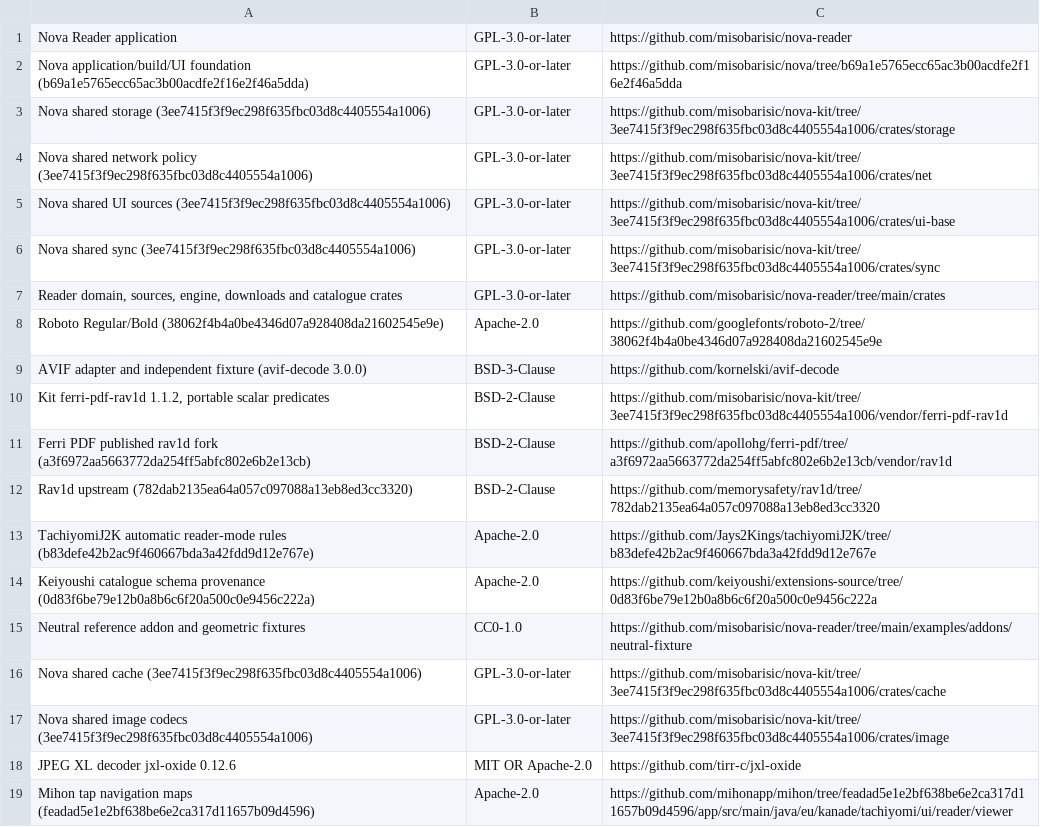
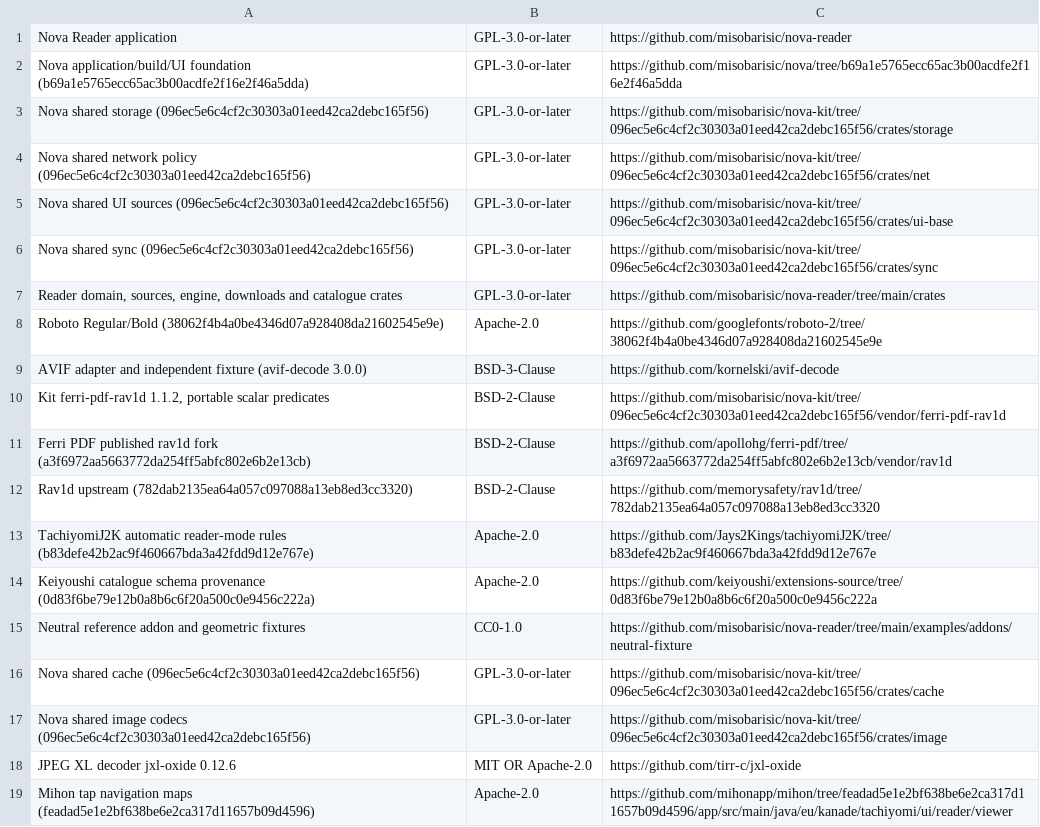
Before and after one commit to misobarisic/nova-reader, a TSV file: assets/open_source_project_sources.tsv, drawn as a sheet; only a part is shown.

Commit message:
build(deps): update nova-kit to 096ec5e
Move the pinned kit crates to the revision that adds the profile directory,
the shared SettingsRow/PageHeader/TitleArtwork and nova-android, expose the
kit's disabled SettingsHighlight through the host contract, and credit the new
revision in the notice catalogues.

```diff
--- a/assets/open_source_project_sources.tsv
+++ b/assets/open_source_project_sources.tsv
@@ -2,6 +2,6 @@ Nova Reader application	GPL-3.0-or-later	https://github.com/misobarisic/nova-rea
 Nova application/build/UI foundation (b69a1e5765ecc65ac3b00acdfe2f16e2f46a5dda)	GPL-3.0-or-later	https://github.com/misobarisic/nova/tree/b69a1e5765ecc65ac3b00acdfe2f16e2f46a5dda
-Nova shared storage (3ee7415f3f9ec298f635fbc03d8c4405554a1006)	GPL-3.0-or-later	https://github.com/misobarisic/nova-kit/tree/3ee7415f3f9ec298f635fbc03d8c4405554a1006/crates/storage
-Nova shared network policy (3ee7415f3f9ec298f635fbc03d8c4405554a1006)	GPL-3.0-or-later	https://github.com/misobarisic/nova-kit/tree/3ee7415f3f9ec298f635fbc03d8c4405554a1006/crates/net
-Nova shared UI sources (3ee7415f3f9ec298f635fbc03d8c4405554a1006)	GPL-3.0-or-later	https://github.com/misobarisic/nova-kit/tree/3ee7415f3f9ec298f635fbc03d8c4405554a1006/crates/ui-base
-Nova shared sync (3ee7415f3f9ec298f635fbc03d8c4405554a1006)	GPL-3.0-or-later	https://github.com/misobarisic/nova-kit/tree/3ee7415f3f9ec298f635fbc03d8c4405554a1006/crates/sync
+Nova shared storage (096ec5e6c4cf2c30303a01eed42ca2debc165f56)	GPL-3.0-or-later	https://github.com/misobarisic/nova-kit/tree/096ec5e6c4cf2c30303a01eed42ca2debc165f56/crates/storage
+Nova shared network policy (096ec5e6c4cf2c30303a01eed42ca2debc165f56)	GPL-3.0-or-later	https://github.com/misobarisic/nova-kit/tree/096ec5e6c4cf2c30303a01eed42ca2debc165f56/crates/net
+Nova shared UI sources (096ec5e6c4cf2c30303a01eed42ca2debc165f56)	GPL-3.0-or-later	https://github.com/misobarisic/nova-kit/tree/096ec5e6c4cf2c30303a01eed42ca2debc165f56/crates/ui-base
+Nova shared sync (096ec5e6c4cf2c30303a01eed42ca2debc165f56)	GPL-3.0-or-later	https://github.com/misobarisic/nova-kit/tree/096ec5e6c4cf2c30303a01eed42ca2debc165f56/crates/sync
 Reader domain, sources, engine, downloads and catalogue crates	GPL-3.0-or-later	https://github.com/misobarisic/nova-reader/tree/main/crates
@@ -9,3 +9,3 @@ Roboto Regular/Bold (38062f4b4a0be4346d07a928408da21602545e9e)	Apache-2.0	https:
 AVIF adapter and independent fixture (avif-decode 3.0.0)	BSD-3-Clause	https://github.com/kornelski/avif-decode
-Kit ferri-pdf-rav1d 1.1.2, portable scalar predicates	BSD-2-Clause	https://github.com/misobarisic/nova-kit/tree/3ee7415f3f9ec298f635fbc03d8c4405554a1006/vendor/ferri-pdf-rav1d
+Kit ferri-pdf-rav1d 1.1.2, portable scalar predicates	BSD-2-Clause	https://github.com/misobarisic/nova-kit/tree/096ec5e6c4cf2c30303a01eed42ca2debc165f56/vendor/ferri-pdf-rav1d
 Ferri PDF published rav1d fork (a3f6972aa5663772da254ff5abfc802e6b2e13cb)	BSD-2-Clause	https://github.com/apollohg/ferri-pdf/tree/a3f6972aa5663772da254ff5abfc802e6b2e13cb/vendor/rav1d
@@ -15,4 +15,4 @@ Keiyoushi catalogue schema provenance (0d83f6be79e12b0a8b6c6f20a500c0e9456c222a)
 Neutral reference addon and geometric fixtures	CC0-1.0	https://github.com/misobarisic/nova-reader/tree/main/examples/addons/neutral-fixture
-Nova shared cache (3ee7415f3f9ec298f635fbc03d8c4405554a1006)	GPL-3.0-or-later	https://github.com/misobarisic/nova-kit/tree/3ee7415f3f9ec298f635fbc03d8c4405554a1006/crates/cache
-Nova shared image codecs (3ee7415f3f9ec298f635fbc03d8c4405554a1006)	GPL-3.0-or-later	https://github.com/misobarisic/nova-kit/tree/3ee7415f3f9ec298f635fbc03d8c4405554a1006/crates/image
+Nova shared cache (096ec5e6c4cf2c30303a01eed42ca2debc165f56)	GPL-3.0-or-later	https://github.com/misobarisic/nova-kit/tree/096ec5e6c4cf2c30303a01eed42ca2debc165f56/crates/cache
+Nova shared image codecs (096ec5e6c4cf2c30303a01eed42ca2debc165f56)	GPL-3.0-or-later	https://github.com/misobarisic/nova-kit/tree/096ec5e6c4cf2c30303a01eed42ca2debc165f56/crates/image
 JPEG XL decoder jxl-oxide 0.12.6	MIT OR Apache-2.0	https://github.com/tirr-c/jxl-oxide
```
Also changed, not shown: 6 other files.
